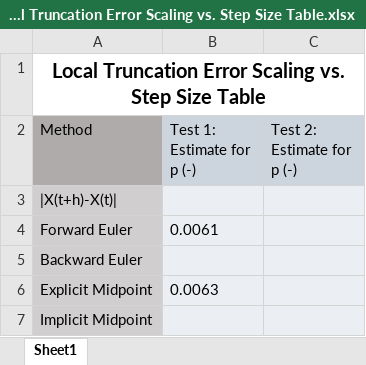
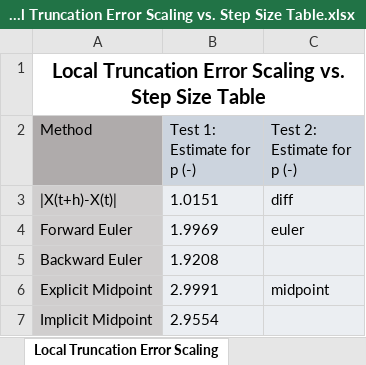
Before and after one commit to Hailee00/mth3199_assignment3, an Excel workbook: Local Truncation Error Scaling vs. Step Size Table.xlsx, sheet Local Truncation Error Scaling, drawn as a sheet; values as stored, in another font and other column widths than the file's, no borders; the diff names each change by its address in the sheet, - before the commit and + after, or states it on an @@ line.

Commit message:
find p values for backward euler and implicit midpoint methods

```diff
--- a/Local Truncation Error Scaling vs. Step Size Table.xlsx (sheet Local Truncation Error Scaling)
+++ b/Local Truncation Error Scaling vs. Step Size Table.xlsx (sheet Local Truncation Error Scaling)
-sheet tab: Sheet1
+sheet tab: Local Truncation Error Scaling
-B3 (Test 1: Estimate for p (-)): (empty)
+B3 (Test 1: Estimate for p (-)): 1.0151
-C3 (Test 2: Estimate for p (-)): (empty)
+C3 (Test 2: Estimate for p (-)): diff
-B4 (Test 1: Estimate for p (-)): 0.0061
+B4 (Test 1: Estimate for p (-)): 1.9969
-C4 (Test 2: Estimate for p (-)): (empty)
+C4 (Test 2: Estimate for p (-)): euler
-B5 (Test 1: Estimate for p (-)): (empty)
+B5 (Test 1: Estimate for p (-)): 1.9208
-B6 (Test 1: Estimate for p (-)): 0.0063
+B6 (Test 1: Estimate for p (-)): 2.9991
-C6 (Test 2: Estimate for p (-)): (empty)
+C6 (Test 2: Estimate for p (-)): midpoint
-B7 (Test 1: Estimate for p (-)): (empty)
+B7 (Test 1: Estimate for p (-)): 2.9554
```
Also changed, not shown: other sheet tabs, 5 other files.
